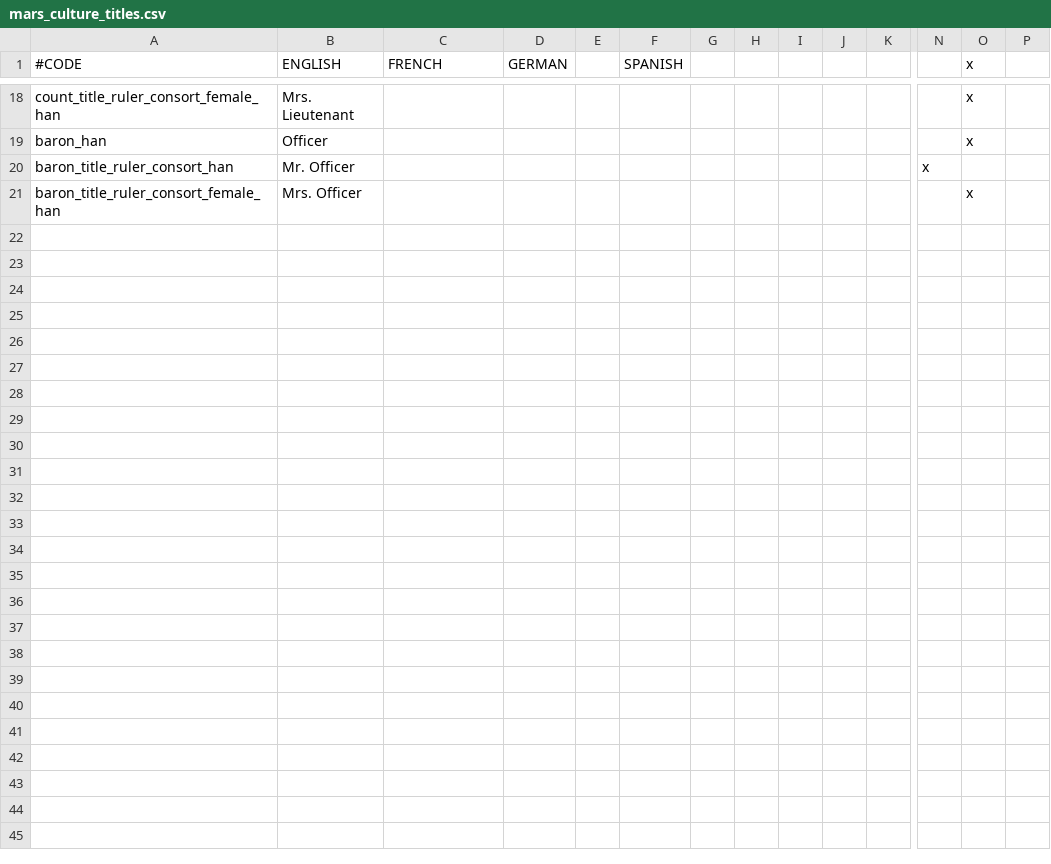
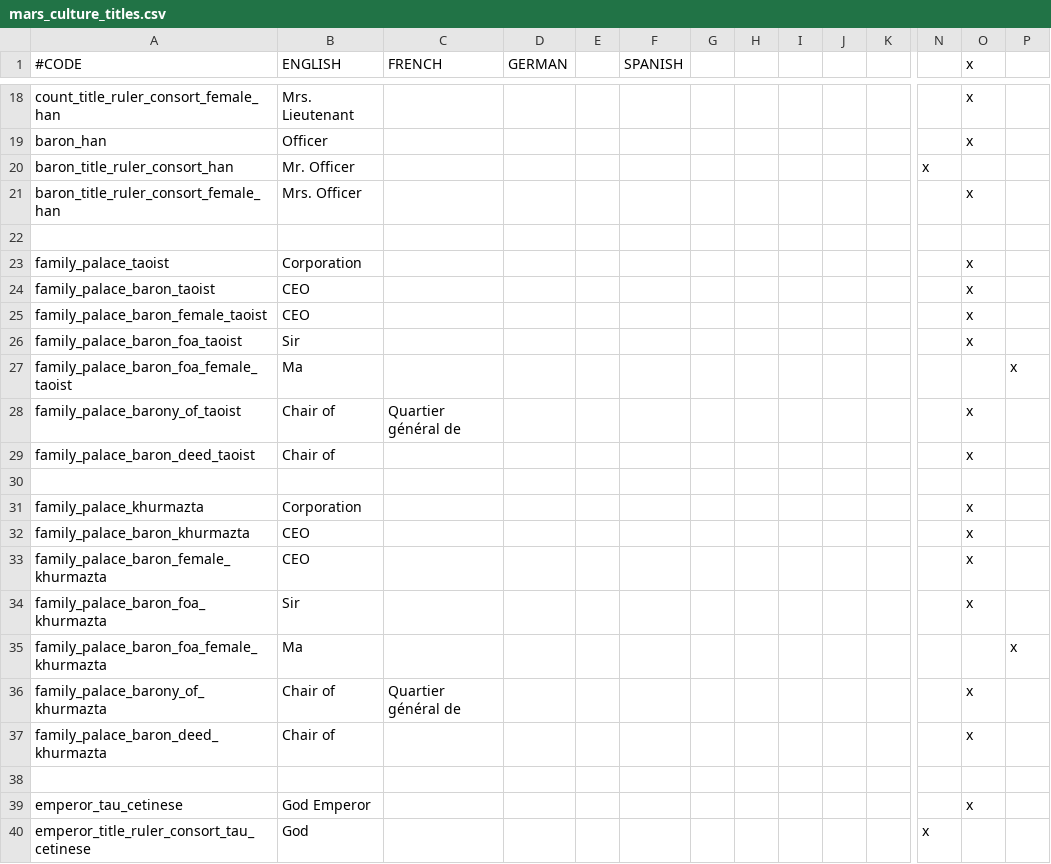
Before and after one commit to Zombaxx/MiddleMars, a CSV file: Middle Mars/localisation/mars_culture_titles.csv, drawn as a sheet; only a part is shown, gaps mark what is left out; rows hold the shown columns only; the diff covers the shown part only; the diff names each change by its address in the sheet, - before the commit and + after, or states it on an @@ line.

Commit message:
Heavy Worlder, Spacer, and Cywizard horde Invasions (available in game rules)
-Fix for Cywizard and cybernetic spine traits disapearing when mangeled or severely injured
-Vanilla landed titles now have non-vanilla names
-Localization updates

```diff
--- a/Middle Mars/localisation/mars_culture_titles.csv
+++ b/Middle Mars/localisation/mars_culture_titles.csv
+row 22: (empty)
+row 23: family_palace_taoist | Corporation |  |  |  |  |  |  |  |  |  |  | x
+row 24: family_palace_baron_taoist | CEO |  |  |  |  |  |  |  |  |  |  | x
+row 25: family_palace_baron_female_taoist | CEO |  |  |  |  |  |  |  |  |  |  | x
+row 26: family_palace_baron_foa_taoist | Sir |  |  |  |  |  |  |  |  |  |  | x
+row 27: family_palace_baron_foa_female_taoist | Ma |  |  |  |  |  |  |  |  |  |  |  | x
+row 28: family_palace_barony_of_taoist | Chair of | Quartier général de |  |  |  |  |  |  |  |  |  | x
+row 29: family_palace_baron_deed_taoist | Chair of |  |  |  |  |  |  |  |  |  |  | x
+row 30: (empty)
+row 31: family_palace_khurmazta | Corporation |  |  |  |  |  |  |  |  |  |  | x
+row 32: family_palace_baron_khurmazta | CEO |  |  |  |  |  |  |  |  |  |  | x
+row 33: family_palace_baron_female_khurmazta | CEO |  |  |  |  |  |  |  |  |  |  | x
+row 34: family_palace_baron_foa_khurmazta | Sir |  |  |  |  |  |  |  |  |  |  | x
+row 35: family_palace_baron_foa_female_khurmazta | Ma |  |  |  |  |  |  |  |  |  |  |  | x
+row 36: family_palace_barony_of_khurmazta | Chair of | Quartier général de |  |  |  |  |  |  |  |  |  | x
+row 37: family_palace_baron_deed_khurmazta | Chair of |  |  |  |  |  |  |  |  |  |  | x
+row 38: (empty)
+row 39: emperor_tau_cetinese | God Emperor |  |  |  |  |  |  |  |  |  |  | x
+row 40: emperor_title_ruler_consort_tau_cetinese | God |  |  |  |  |  |  |  |  |  | x
```
Also changed, not shown: 15 added rows elsewhere in this file, Middle Mars/localisation/bookmark.csv, Middle Mars/localisation/crisis_traits.csv, 12 other files.
